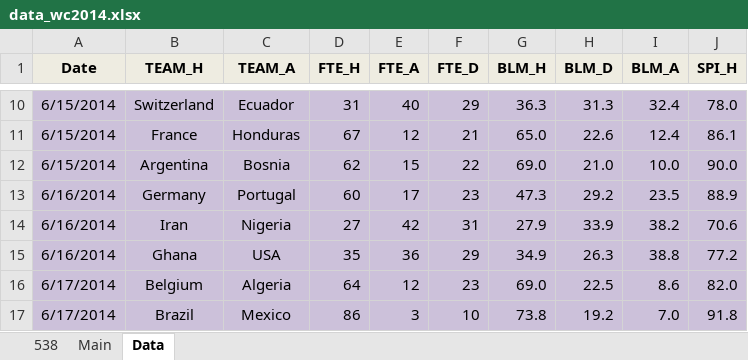
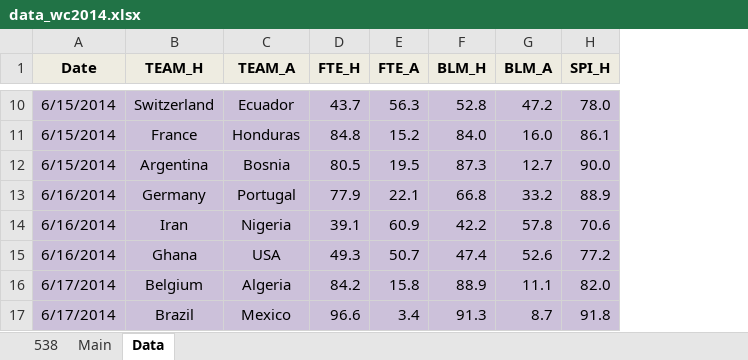
Before and after one commit to woobe/wc2014, an Excel workbook: data/data_wc2014.xlsx, sheet Data, drawn as a sheet; only a part is shown, gaps mark what is left out; values as stored, in another font and other column widths than the file's, no borders; removed rows and columns are numbered as before the commit, all else as after; the diff covers the shown part only; the diff names each change by its address in the sheet, - before the commit and + after, or states it on an @@ line.

```diff
--- a/data/data_wc2014.xlsx (sheet Data)
+++ b/data/data_wc2014.xlsx (sheet Data)
-column F (FTE_D), rows 10-17: 29 | 21 | 22 | 23 | 31 | 29 | 23 | 10
-column H (BLM_D), rows 10-17: 31.3 | 22.6 | 21.0 | 29.2 | 33.9 | 26.3 | 22.5 | 19.2
-D10 (FTE_H): 31
+D10 (FTE_H): 43.7
-E10 (FTE_A): 40
+E10 (FTE_A): 56.3
-F10 (BLM_H): 36.3
+F10 (BLM_H): 52.8
-G10 (BLM_A): 32.4
+G10 (BLM_A): 47.2
-D11 (FTE_H): 67
+D11 (FTE_H): 84.8
-E11 (FTE_A): 12
+E11 (FTE_A): 15.2
-F11 (BLM_H): 65.0
+F11 (BLM_H): 84.0
-G11 (BLM_A): 12.4
+G11 (BLM_A): 16.0
-D12 (FTE_H): 62
+D12 (FTE_H): 80.5
-E12 (FTE_A): 15
+E12 (FTE_A): 19.5
-F12 (BLM_H): 69.0
+F12 (BLM_H): 87.3
-G12 (BLM_A): 10.0
+G12 (BLM_A): 12.7
-D13 (FTE_H): 60
+D13 (FTE_H): 77.9
-E13 (FTE_A): 17
+E13 (FTE_A): 22.1
-F13 (BLM_H): 47.3
+F13 (BLM_H): 66.8
-G13 (BLM_A): 23.5
+G13 (BLM_A): 33.2
-D14 (FTE_H): 27
+D14 (FTE_H): 39.1
-E14 (FTE_A): 42
+E14 (FTE_A): 60.9
-F14 (BLM_H): 27.9
+F14 (BLM_H): 42.2
-G14 (BLM_A): 38.2
+G14 (BLM_A): 57.8
-D15 (FTE_H): 35
+D15 (FTE_H): 49.3
-E15 (FTE_A): 36
+E15 (FTE_A): 50.7
-F15 (BLM_H): 34.9
+F15 (BLM_H): 47.4
-G15 (BLM_A): 38.8
+G15 (BLM_A): 52.6
-D16 (FTE_H): 64
+D16 (FTE_H): 84.2
-E16 (FTE_A): 12
+E16 (FTE_A): 15.8
-F16 (BLM_H): 69.0
+F16 (BLM_H): 88.9
-G16 (BLM_A): 8.6
+G16 (BLM_A): 11.1
-D17 (FTE_H): 86
+D17 (FTE_H): 96.6
-E17 (FTE_A): 3
+E17 (FTE_A): 3.4
-F17 (BLM_H): 73.8
+F17 (BLM_H): 91.3
-G17 (BLM_A): 7.0
+G17 (BLM_A): 8.7
```
Also changed, not shown: 8 added rows, 270 edited cells and cell formats elsewhere in this sheet, sheet Main, formulas that keep their value, 2 other files.
